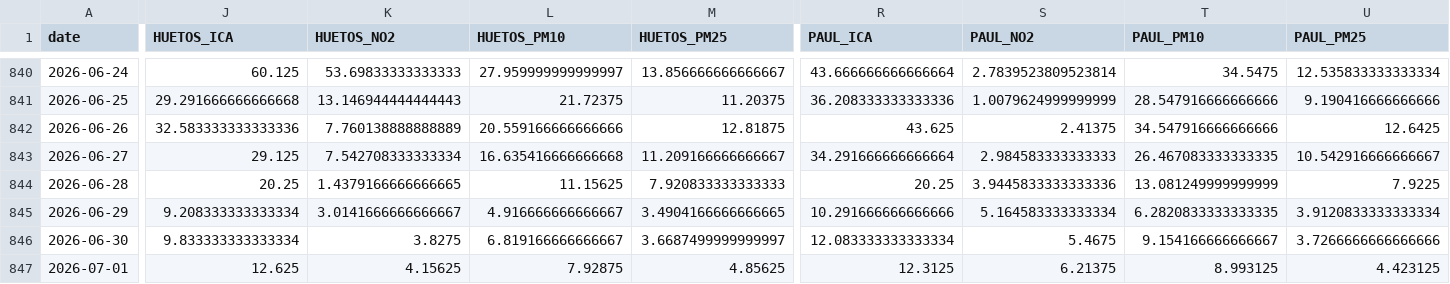
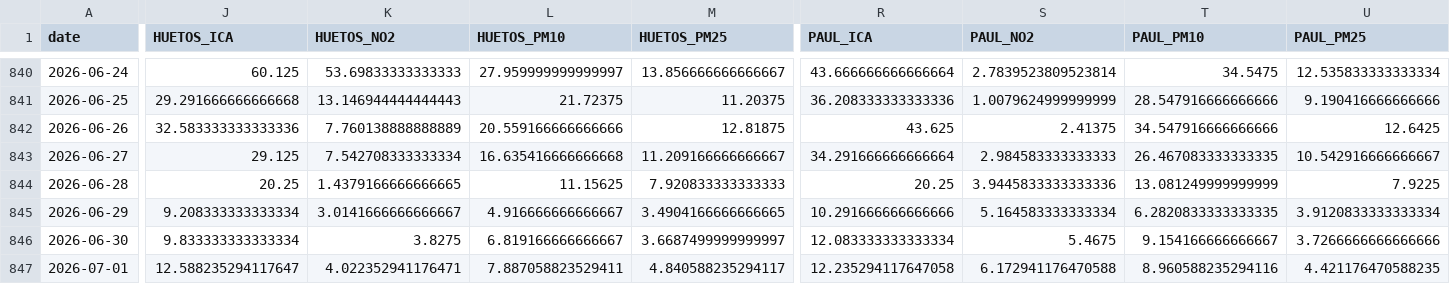
Before and after one commit to eortas/Gasteiz_air_quality, a CSV file: data/processed/station_daily.csv, drawn as a sheet; only a part is shown, gaps mark what is left out; the diff covers the shown part only; the diff names each change by its address in the sheet, - before the commit and + after, or states it on an @@ line.

```diff
--- a/data/processed/station_daily.csv
+++ b/data/processed/station_daily.csv
-J847 (HUETOS_ICA): 12.625
+J847 (HUETOS_ICA): 12.588235294117647
-K847 (HUETOS_NO2): 4.15625
+K847 (HUETOS_NO2): 4.022352941176471
-L847 (HUETOS_PM10): 7.92875
+L847 (HUETOS_PM10): 7.887058823529411
-M847 (HUETOS_PM25): 4.85625
+M847 (HUETOS_PM25): 4.840588235294117
-R847 (PAUL_ICA): 12.3125
+R847 (PAUL_ICA): 12.235294117647058
-S847 (PAUL_NO2): 6.21375
+S847 (PAUL_NO2): 6.172941176470588
-T847 (PAUL_PM10): 8.993125
+T847 (PAUL_PM10): 8.960588235294116
-U847 (PAUL_PM25): 4.423125
+U847 (PAUL_PM25): 4.421176470588235
```
Also changed, not shown: 4 edited cells elsewhere in this file, 37 other files.
